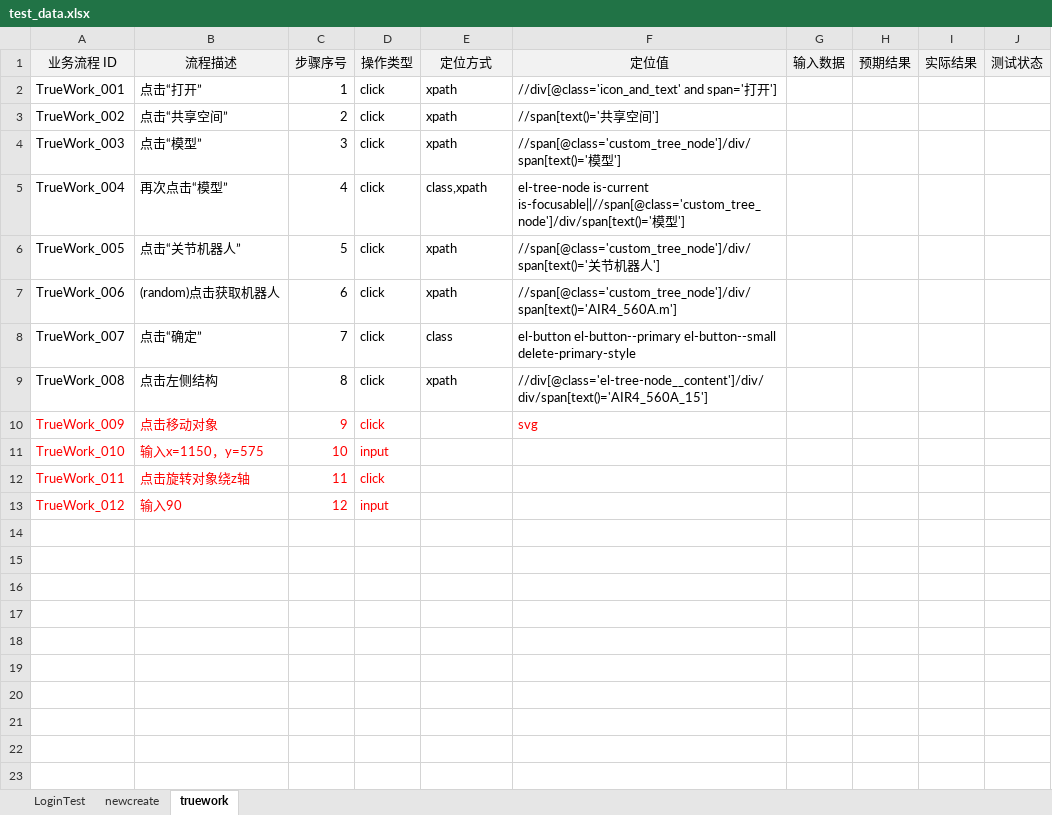
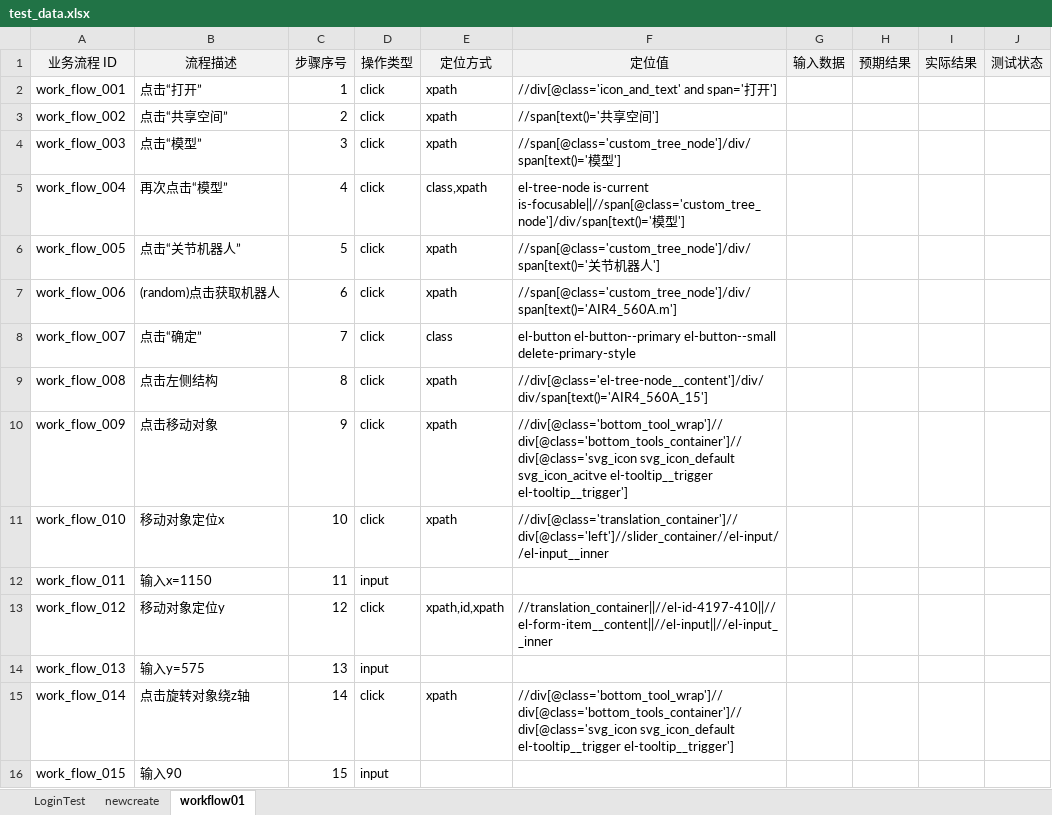
Before and after one commit to Ayyyhub/testUI, an Excel workbook: testcases/data/test_data.xlsx, sheet workflow01, drawn as a sheet; values as stored, in another font and other column widths than the file's, no borders; removed rows and columns are numbered as before the commit, all else as after; the diff names each change by its address in the sheet, - before the commit and + after, or states it on an @@ line.

```diff
--- a/testcases/data/test_data.xlsx (sheet workflow01)
+++ b/testcases/data/test_data.xlsx (sheet workflow01)
-sheet tab: truework
+sheet tab: workflow01
-A2 (业务流程 ID): TrueWork_001
+A2 (业务流程 ID): work_flow_001
-A3 (业务流程 ID): TrueWork_002
+A3 (业务流程 ID): work_flow_002
-A4 (业务流程 ID): TrueWork_003
+A4 (业务流程 ID): work_flow_003
-A5 (业务流程 ID): TrueWork_004
+A5 (业务流程 ID): work_flow_004
-A6 (业务流程 ID): TrueWork_005
+A6 (业务流程 ID): work_flow_005
-A7 (业务流程 ID): TrueWork_006
+A7 (业务流程 ID): work_flow_006
-A8 (业务流程 ID): TrueWork_007
+A8 (业务流程 ID): work_flow_007
-A9 (业务流程 ID): TrueWork_008
+A9 (业务流程 ID): work_flow_008
-A10 (业务流程 ID): TrueWork_009
+A10 (业务流程 ID): work_flow_009
-A10:D10 text colour: #FF0000
+A10:D10 text colour: black
-E10 (定位方式): (empty)
+E10 (定位方式): xpath
-F10 (定位值): svg
+F10 (定位值): //div[@class='bottom_tool_wrap']//div[@class='bottom_tools_container']//div[@class='svg_icon svg_icon_default svg_icon_acitve el-tooltip__trigger el-tooltip__trigger']
-F10 text colour: #FF0000
+F10 text colour: black
-row 11: TrueWork_010 | 输入x=1150，y=575 | 10 | input
-row 12: TrueWork_011 | 点击旋转对象绕z轴 | 11 | click
+row 11: work_flow_010 | 移动对象定位x | 10 | click | xpath | //div[@class='translation_container']//div[@class='left']//slider_container//el-input//el-input__inner
+row 12: work_flow_011 | 输入x=1150 | 11 | input
+row 13: work_flow_012 | 移动对象定位y | 12 | click | xpath,id,xpath | //translation_container||//el-id-4197-410||//el-form-item__content||//el-input||//el-input__inner
+row 14: work_flow_013 | 输入y=575 | 13 | input
+row 15: work_flow_014 | 点击旋转对象绕z轴 | 14 | click | xpath | //div[@class='bottom_tool_wrap']//div[@class='bottom_tools_container']//div[@class='svg_icon svg_icon_default el-tooltip__trigger el-tooltip__trigger']
-A16 (业务流程 ID): TrueWork_012
+A16 (业务流程 ID): work_flow_015
-A16:D16 text colour: #FF0000
+A16:D16 text colour: black
-C16 (步骤序号): 12
+C16 (步骤序号): 15
```
Also changed, not shown: 11 other files.
